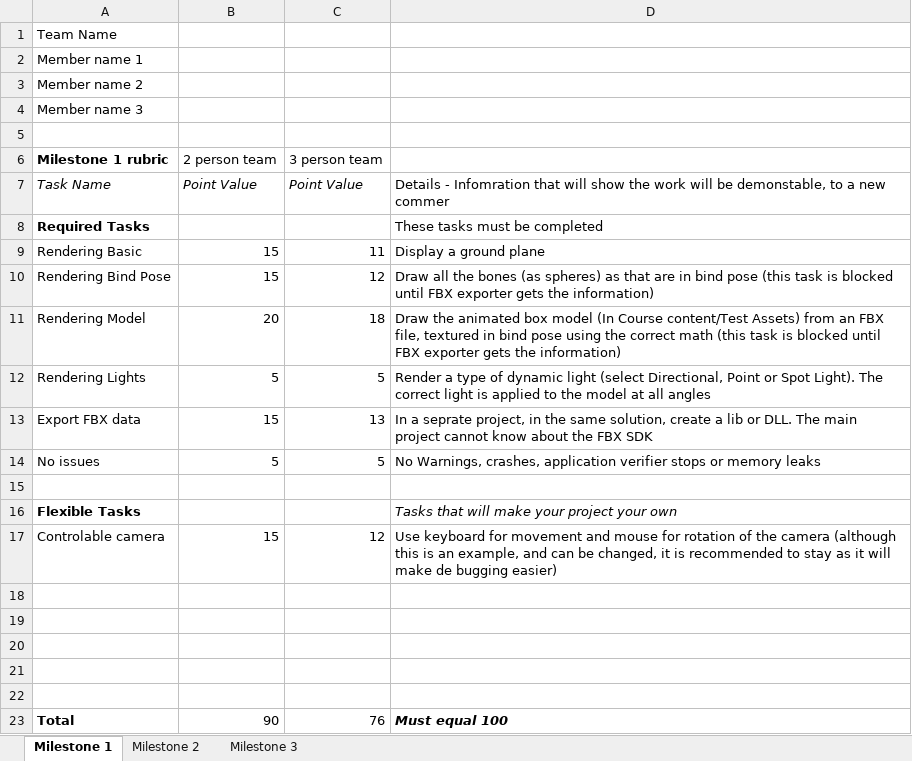
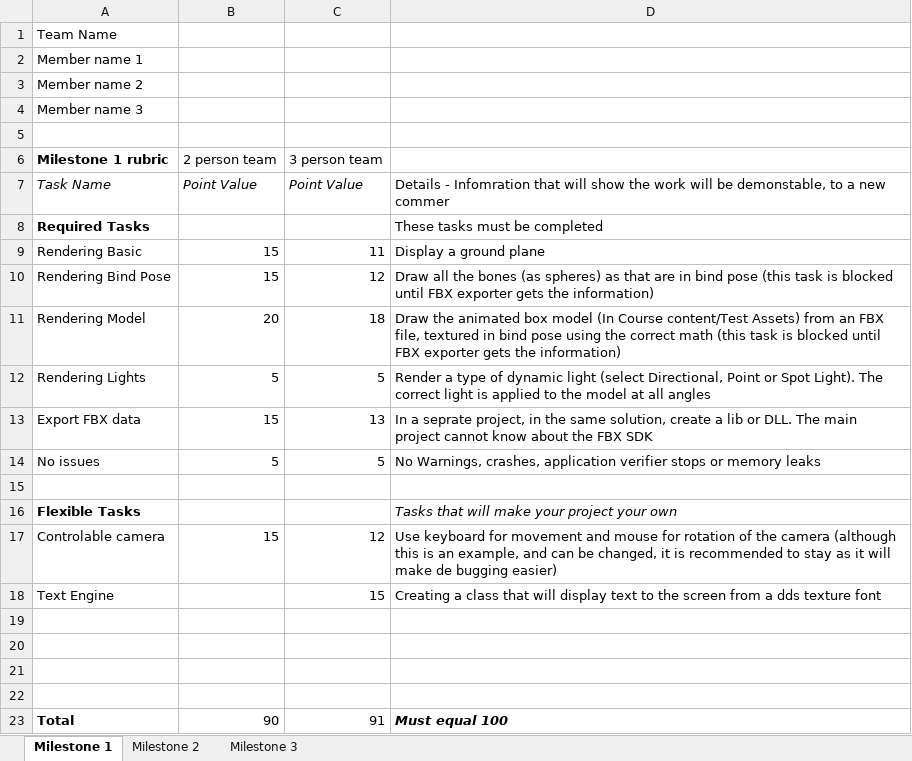
Before and after one commit to Tonykidv2/The2Planeteersandthe1Musketeer, an Excel workbook: Milestone rubrics template.xlsx.xlsx, sheet Milestone 1, drawn as a sheet; values as stored, in another font and other column widths than the file's, no borders; charts and pictures not drawn; removed rows and columns are numbered as before the commit, all else as after; the diff names each change by its address in the sheet, - before the commit and + after, or states it on an @@ line.

Commit message:
added font class and text and dds asset

```diff
--- a/Milestone rubrics template.xlsx.xlsx (sheet Milestone 1)
+++ b/Milestone rubrics template.xlsx.xlsx (sheet Milestone 1)
+row 18: Text Engine |  | 15 | Creating a class that will display text to the screen from a dds texture font
-row 22: (empty)
-C23 (3 person team): 76
+C23 (3 person team): 91
```
Also changed, not shown: charts or pictures, 16 other files.
